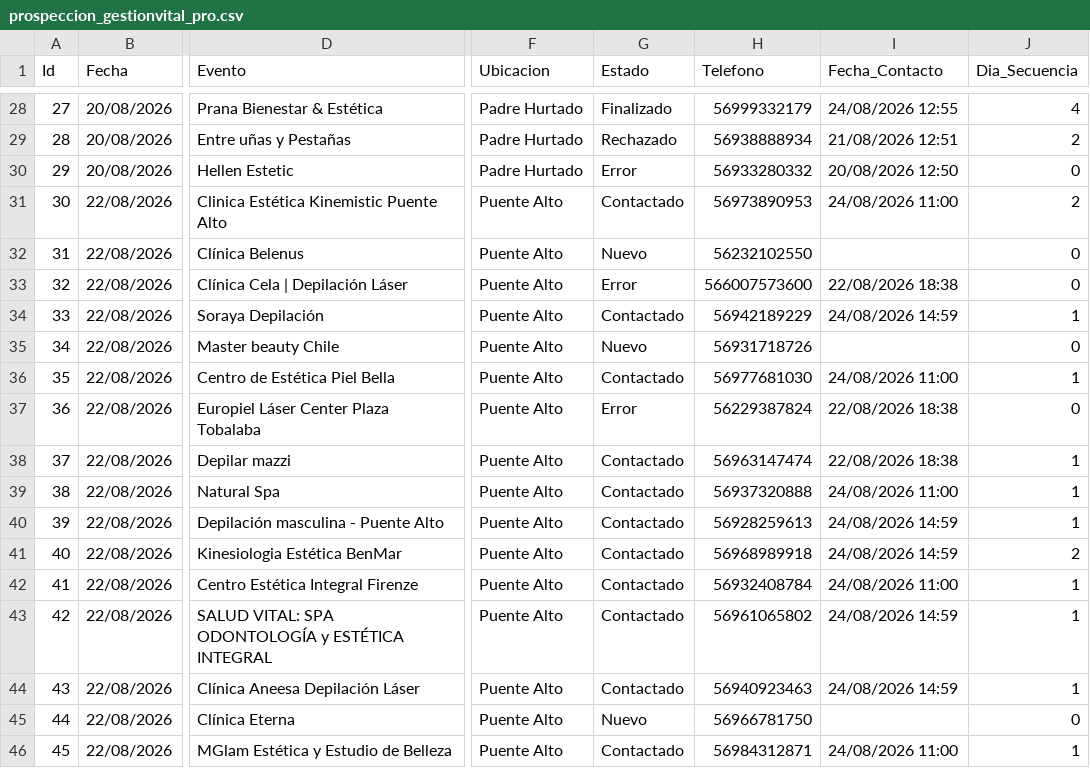
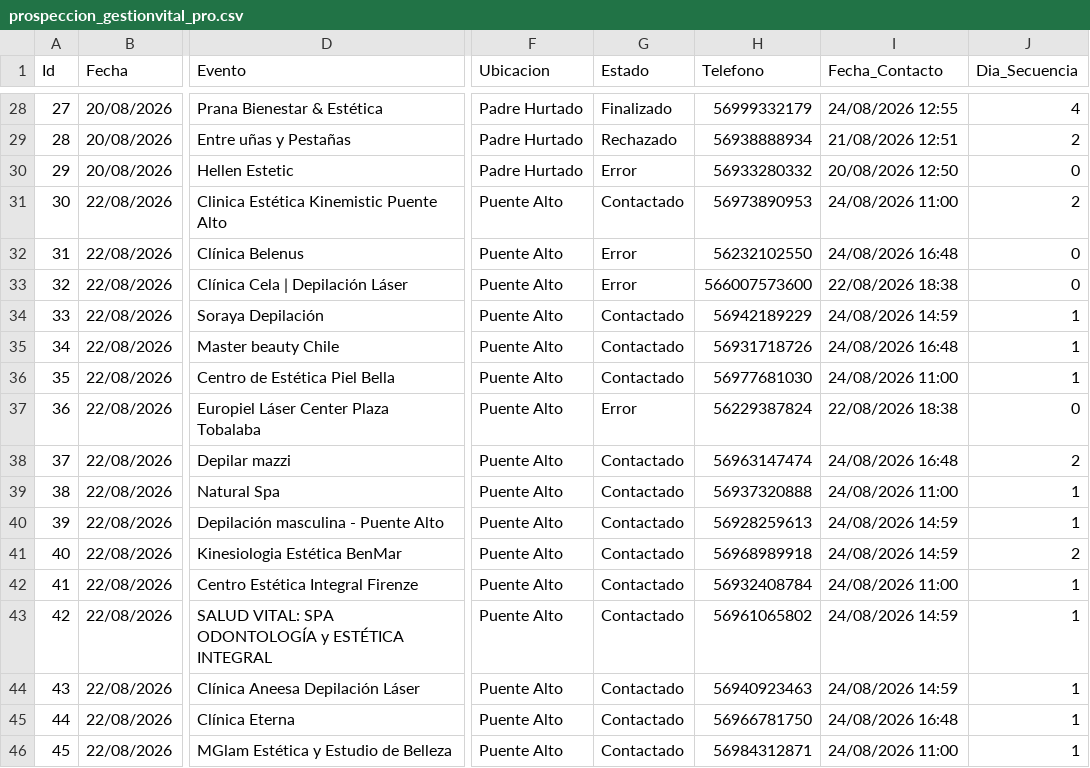
Before and after one commit to POPnLAR/Clientes, a CSV file: prospeccion_gestionvital_pro.csv, drawn as a sheet; only a part is shown, gaps mark what is left out; the diff names each change by its address in the sheet, - before the commit and + after, or states it on an @@ line.

Commit message:
Actualizacion leads [Skip CI]

```diff
--- a/prospeccion_gestionvital_pro.csv
+++ b/prospeccion_gestionvital_pro.csv
-G32 (Estado): Nuevo
+G32 (Estado): Error
-I32 (Fecha_Contacto): (empty)
+I32 (Fecha_Contacto): 24/08/2026 16:48
-G35 (Estado): Nuevo
+G35 (Estado): Contactado
-I35 (Fecha_Contacto): (empty)
+I35 (Fecha_Contacto): 24/08/2026 16:48
-J35 (Dia_Secuencia): 0
+J35 (Dia_Secuencia): 1
-I38 (Fecha_Contacto): 22/08/2026 18:38
+I38 (Fecha_Contacto): 24/08/2026 16:48
-J38 (Dia_Secuencia): 1
+J38 (Dia_Secuencia): 2
-G45 (Estado): Nuevo
+G45 (Estado): Contactado
-I45 (Fecha_Contacto): (empty)
+I45 (Fecha_Contacto): 24/08/2026 16:48
-J45 (Dia_Secuencia): 0
+J45 (Dia_Secuencia): 1
```
